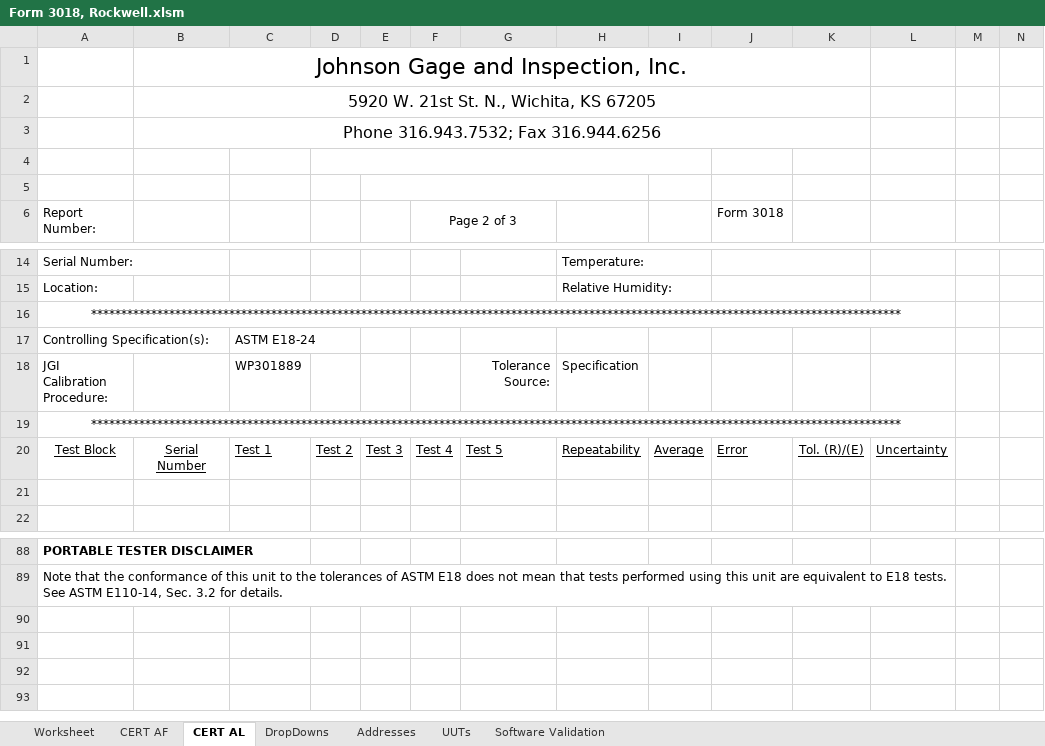
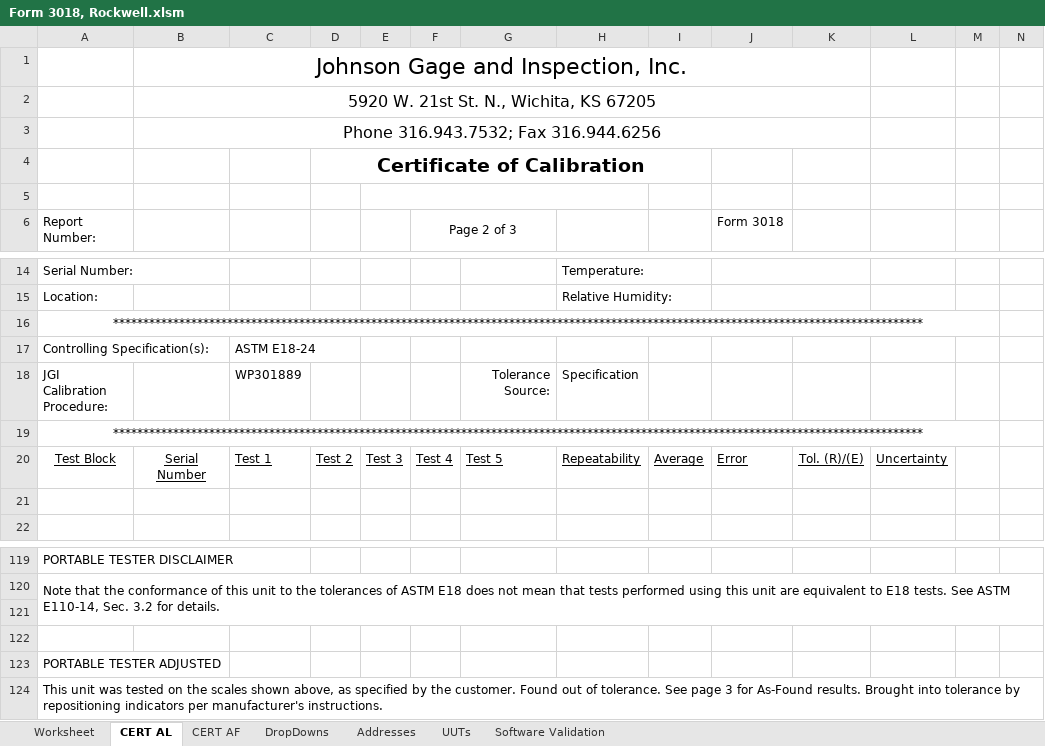
Before and after one commit to Johnson-Gage-Inspection-Inc/xl-Rockwell-Form-3018, an Excel workbook: Form 3018, Rockwell.xlsm, sheet CERT AL, drawn as a sheet; only a part is shown, gaps mark what is left out; values as stored, in another font and other column widths than the file's, no borders; charts and pictures not drawn; removed rows and columns are numbered as before the commit, all else as after; rows hold the shown columns only; the diff covers the shown part only; the diff names each change by its address in the sheet, - before the commit and + after, or states it on an @@ line.

```diff
--- a/Form 3018, Rockwell.xlsm (sheet CERT AL)
+++ b/Form 3018, Rockwell.xlsm (sheet CERT AL)
@@ sheet tab order changed: Worksheet | CERT AL | CERT AF | DropDowns | Addresses | UUTs | Software Validation @@
-D4: (empty)
+D4: Certificate of Calibration
-A16:L16 merged
+A16:M16 merged
-A19:L19 merged
+A19:M19 merged
-A119 bold: on
+A119 bold: off
-A89:L89 merged
+A120:O121 merged
+row 121: (empty)
+row 122: (empty)
+row 123: PORTABLE TESTER ADJUSTED
+row 124: This unit was tested on the scales shown above, as specified by the customer. Found out of tolerance. See page 3 for As-Found results. Brought into tolerance by repositioning indicators per manufacturer's instructions.
```
Also changed, not shown: 31 added rows, 1 edited cell, cell formats and merged cells elsewhere in this sheet, sheet UUTs, sheet DropDowns, sheet Worksheet, sheet CERT AF, sheet Software Validation, formulas that keep their value, charts or pictures.
